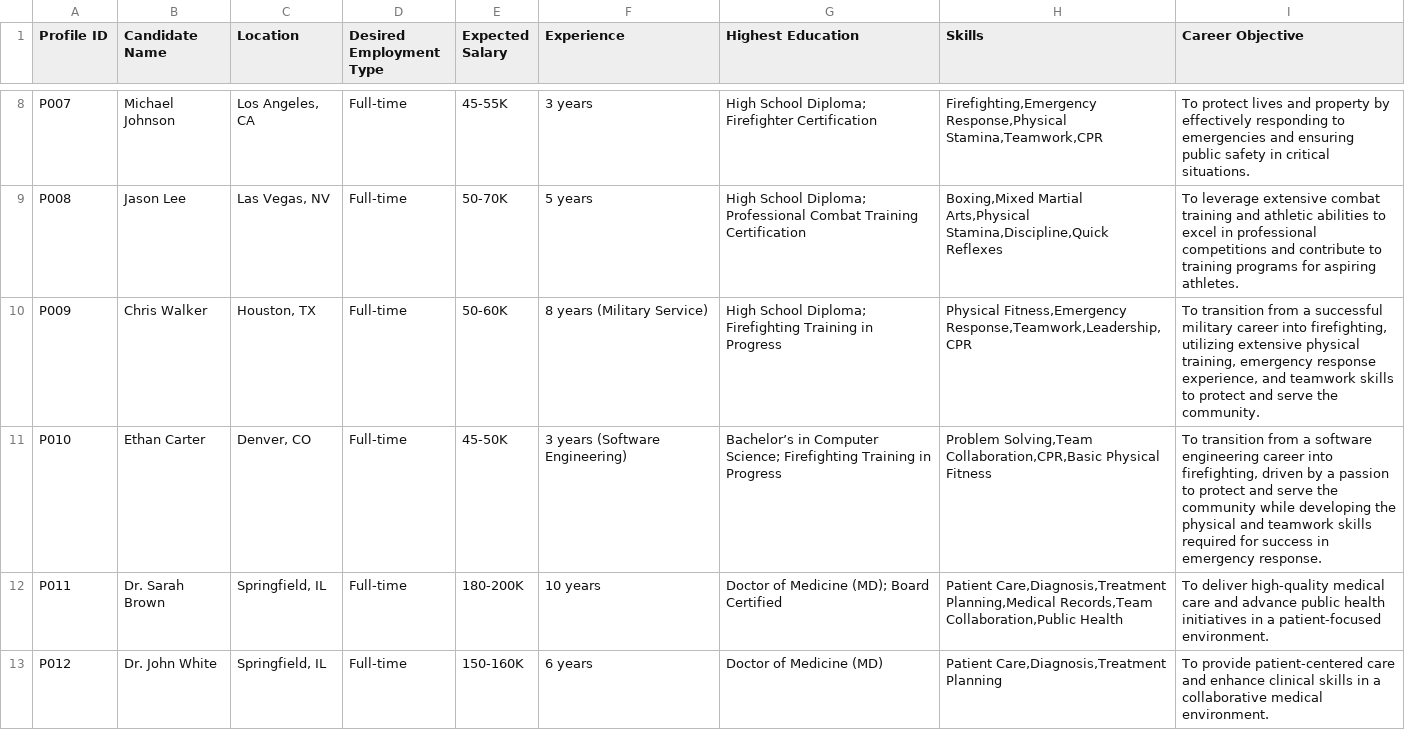
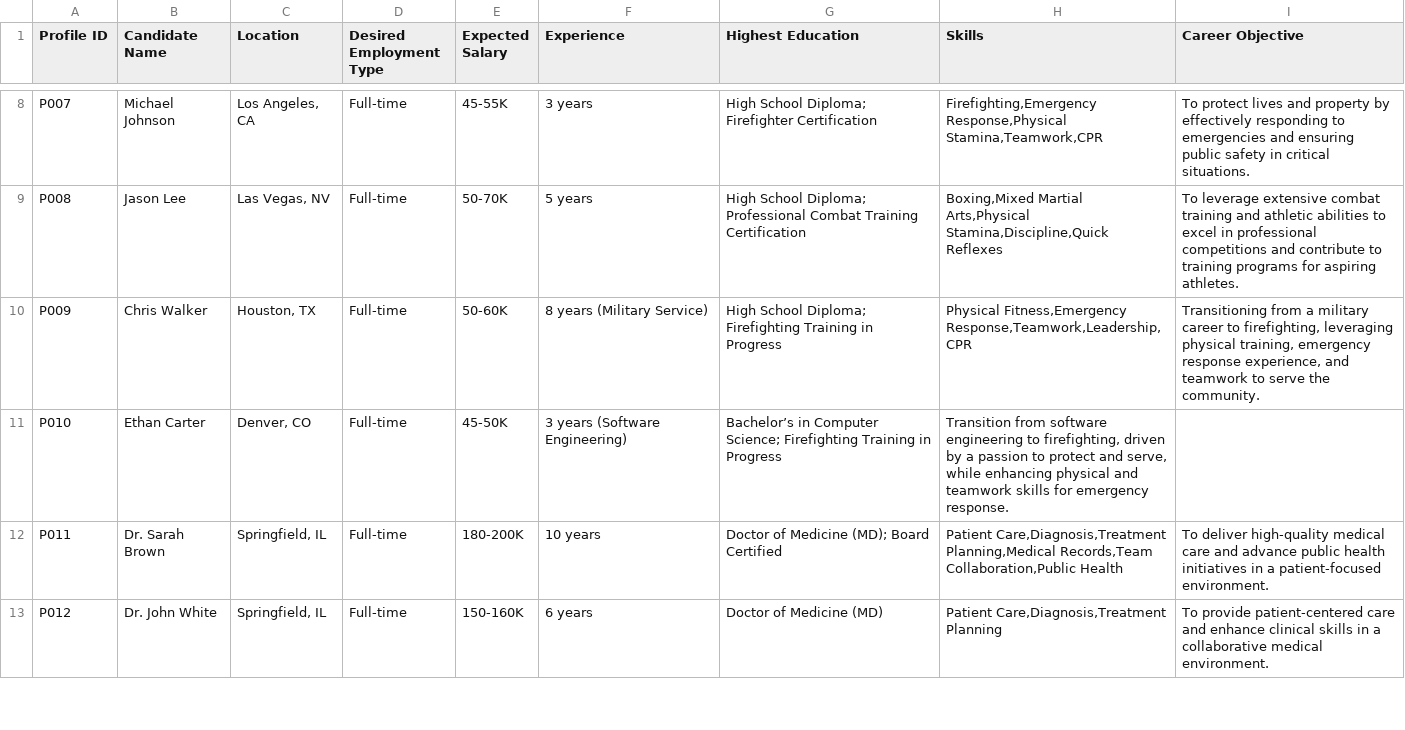
Before and after one commit to AcePeaX/horizen, a CSV file: assets/hr/company_dataset_candidate_profiles.csv, drawn as a sheet; only a part is shown, gaps mark what is left out.

```diff
--- a/assets/hr/company_dataset_candidate_profiles.csv
+++ b/assets/hr/company_dataset_candidate_profiles.csv
@@ -9,4 +9,4 @@ P007,Michael Johnson,"Los Angeles, CA",Full-time,45-55K,3 years,High School Dipl
 P008,Jason Lee,"Las Vegas, NV",Full-time,50-70K,5 years,High School Diploma; Professional Combat Training Certification,"Boxing,Mixed Martial Arts,Physical Stamina,Discipline,Quick Reflexes",To leverage extensive combat training and athletic abilities to excel in professional competitions and contribute to training programs for aspiring athletes.
-P009,Chris Walker,"Houston, TX",Full-time,50-60K,8 years (Military Service),High School Diploma; Firefighting Training in Progress,"Physical Fitness,Emergency Response,Teamwork,Leadership,CPR","To transition from a successful military career into firefighting, utilizing extensive physical training, emergency response experience, and teamwork skills to protect and serve the community."
-P010,Ethan Carter,"Denver, CO",Full-time,45-50K,3 years (Software Engineering),Bachelor’s in Computer Science; Firefighting Training in Progress,"Problem Solving,Team Collaboration,CPR,Basic Physical Fitness","To transition from a software engineering career into firefighting, driven by a passion to protect and serve the community while developing the physical and teamwork skills required for success in emergency response."
+P009,Chris Walker,"Houston, TX",Full-time,50-60K,8 years (Military Service),High School Diploma; Firefighting Training in Progress,"Physical Fitness,Emergency Response,Teamwork,Leadership,CPR","Transitioning from a military career to firefighting, leveraging physical training, emergency response experience, and teamwork to serve the community."
+P010,Ethan Carter,"Denver, CO",Full-time,45-50K,3 years (Software Engineering),Bachelor’s in Computer Science; Firefighting Training in Progress,"Transition from software engineering to firefighting, driven by a passion to protect and serve, while enhancing physical and teamwork skills for emergency response."
 P011,Dr. Sarah Brown,"Springfield, IL",Full-time,180-200K,10 years,Doctor of Medicine (MD); Board Certified,"Patient Care,Diagnosis,Treatment Planning,Medical Records,Team Collaboration,Public Health",To deliver high-quality medical care and advance public health initiatives in a patient-focused environment.
```
Also changed, not shown: assets/hr/company_dataset_job_offers.csv, 6 other files.
